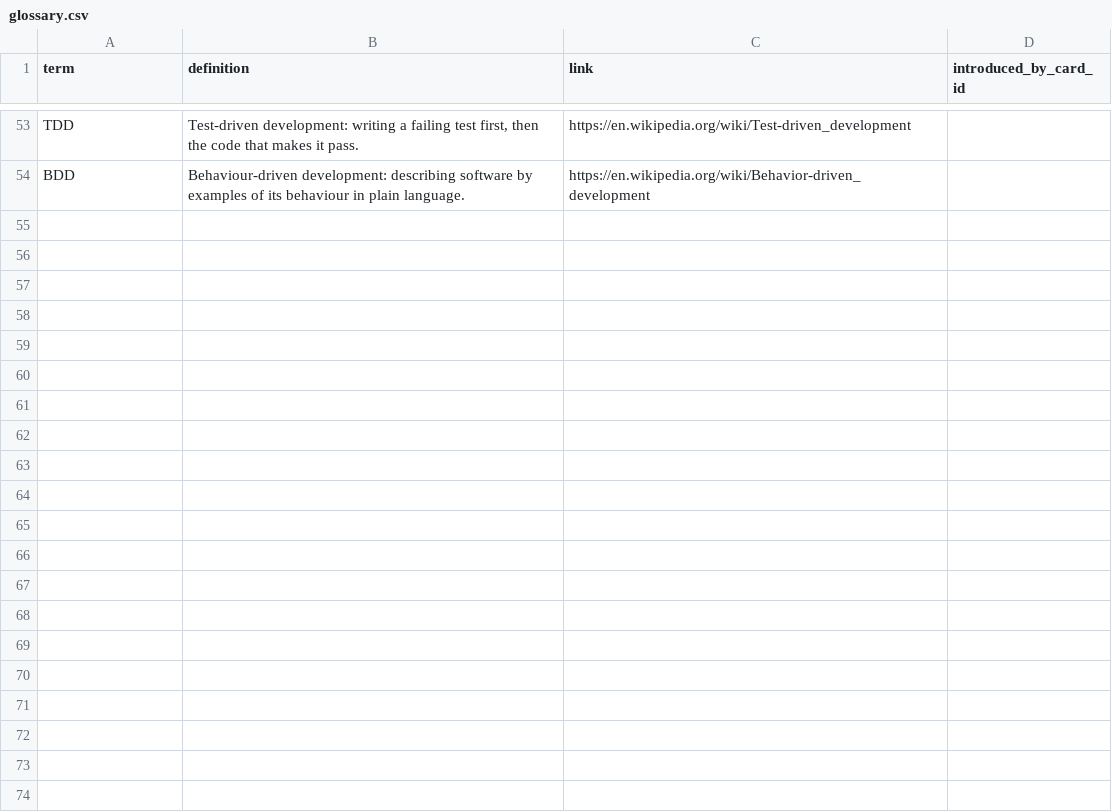
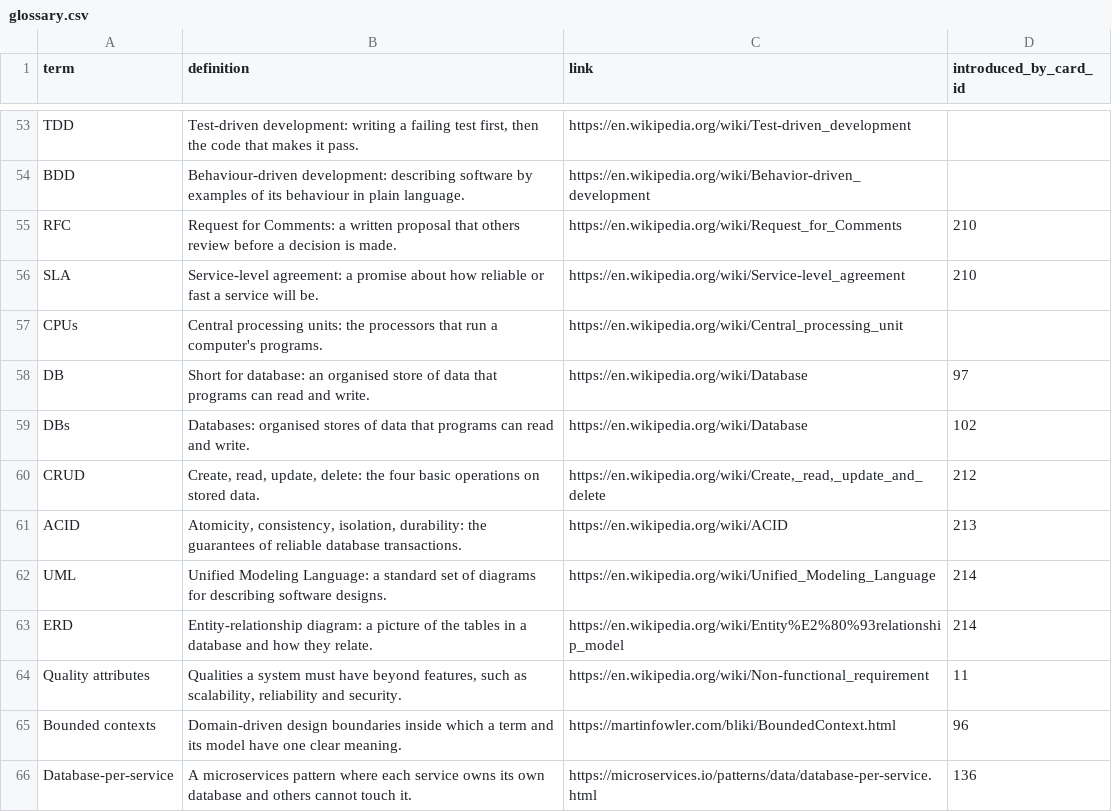
Before and after one commit to yaaddi-courses/software-architecture, a CSV file: source/glossary.csv, drawn as a sheet; only a part is shown, gaps mark what is left out.

Commit message:
Update course content, glossary and validator (importer rules, escaped pipe, code-span word count)

```diff
--- a/source/glossary.csv
+++ b/source/glossary.csv
@@ -54 +54,13 @@ TDD,"Test-driven development: writing a failing test first, then the code that m
 BDD,Behaviour-driven development: describing software by examples of its behaviour in plain language.,https://en.wikipedia.org/wiki/Behavior-driven_development,
+RFC,Request for Comments: a written proposal that others review before a decision is made.,https://en.wikipedia.org/wiki/Request_for_Comments,210
+SLA,Service-level agreement: a promise about how reliable or fast a service will be.,https://en.wikipedia.org/wiki/Service-level_agreement,210
+CPUs,Central processing units: the processors that run a computer's programs.,https://en.wikipedia.org/wiki/Central_processing_unit,
+DB,Short for database: an organised store of data that programs can read and write.,https://en.wikipedia.org/wiki/Database,97
+DBs,Databases: organised stores of data that programs can read and write.,https://en.wikipedia.org/wiki/Database,102
+CRUD,"Create, read, update, delete: the four basic operations on stored data.","https://en.wikipedia.org/wiki/Create,_read,_update_and_delete",212
+ACID,"Atomicity, consistency, isolation, durability: the guarantees of reliable database transactions.",https://en.wikipedia.org/wiki/ACID,213
+UML,Unified Modeling Language: a standard set of diagrams for describing software designs.,https://en.wikipedia.org/wiki/Unified_Modeling_Language,214
+ERD,Entity-relationship diagram: a picture of the tables in a database and how they relate.,https://en.wikipedia.org/wiki/Entity%E2%80%93relationship_model,214
+Quality attributes,"Qualities a system must have beyond features, such as scalability, reliability and security.",https://en.wikipedia.org/wiki/Non-functional_requirement,11
+Bounded contexts,Domain-driven design boundaries inside which a term and its model have one clear meaning.,https://martinfowler.com/bliki/BoundedContext.html,96
+Database-per-service,A microservices pattern where each service owns its own database and others cannot touch it.,https://microservices.io/patterns/data/database-per-service.html,136
```
Also changed, not shown: source/cards.csv, source/meta.csv, 3 other files.
